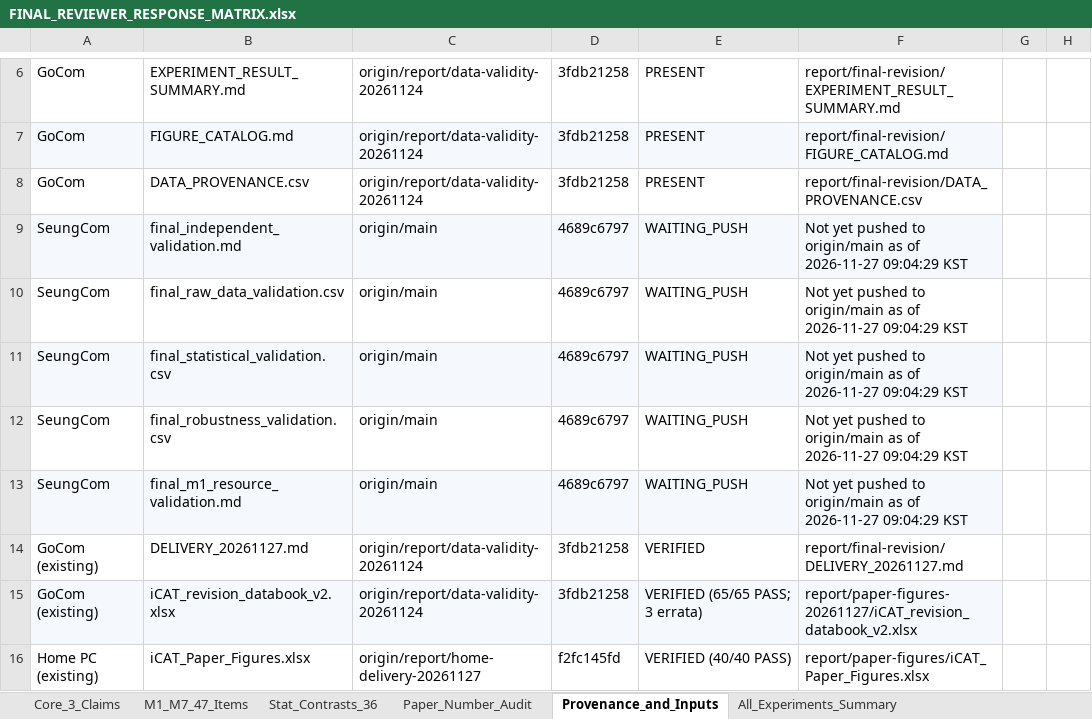
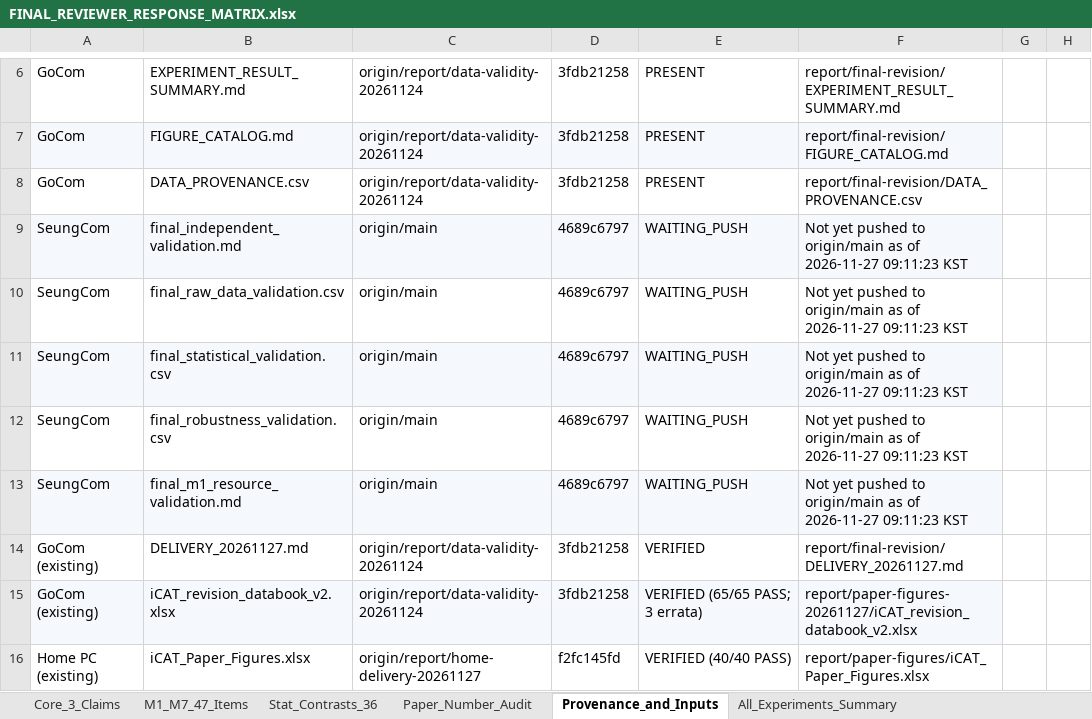
Before and after one commit to oyeong011/iCAT-experiments, an Excel workbook: report/final-revision/delivery/FINAL_REVIEWER_RESPONSE_MATRIX.xlsx, sheet Provenance_and_Inputs, drawn as a sheet; only a part is shown, gaps mark what is left out; values as stored, in another font and other column widths than the file's, no borders; the diff names each change by its address in the sheet, - before the commit and + after, or states it on an @@ line.

```diff
--- a/report/final-revision/delivery/FINAL_REVIEWER_RESPONSE_MATRIX.xlsx (sheet Provenance_and_Inputs)
+++ b/report/final-revision/delivery/FINAL_REVIEWER_RESPONSE_MATRIX.xlsx (sheet Provenance_and_Inputs)
-F9:F13: …of 2026-11-27 09:04:29 KST
+F9:F13: …of 2026-11-27 09:11:23 KST
```
Also changed, not shown: sheet Paper_Number_Audit, sheet Core_3_Claims, charts or pictures, 8 other files.
